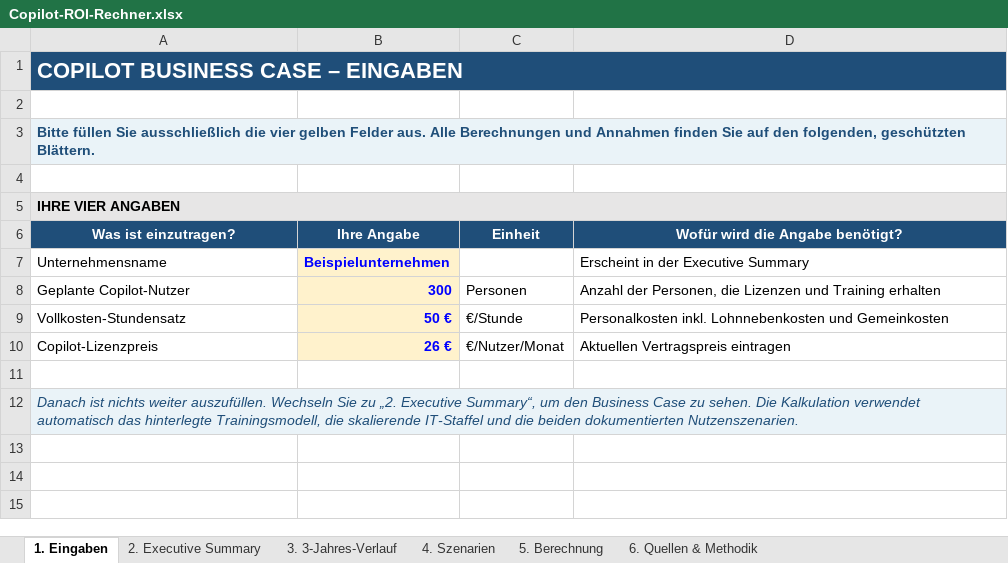
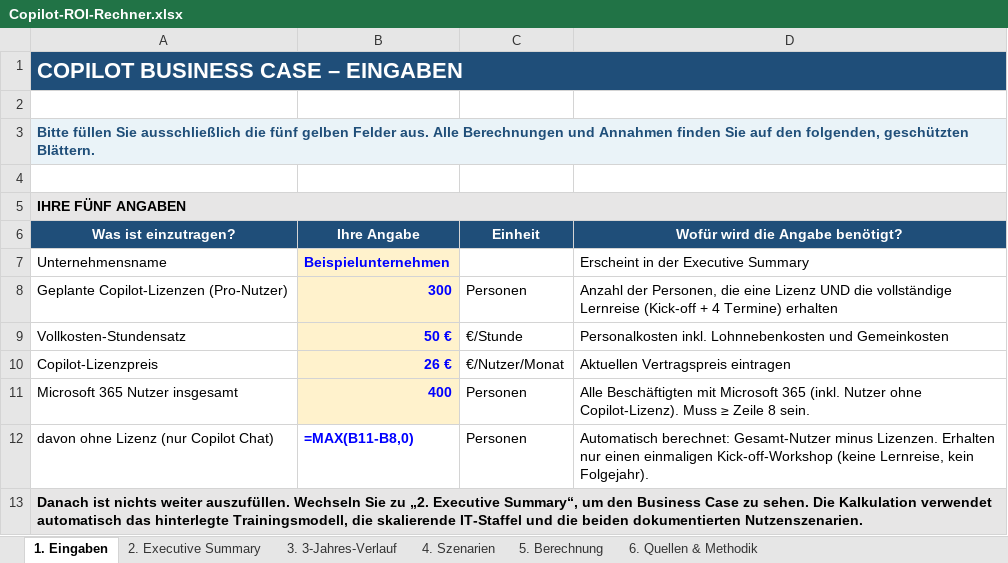
Before and after one commit to Martin212038201938/team-copilot-collective, an Excel workbook: public/downloads/Copilot-ROI-Rechner.xlsx, sheet 1. Eingaben, drawn as a sheet; values as stored, in another font and other column widths than the file's, no borders; formulas without a stored value are shown as written; addresses are those after the commit; the diff names each change by its address in the sheet, - before the commit and + after, or states it on an @@ line.

```diff
--- a/public/downloads/Copilot-ROI-Rechner.xlsx (sheet 1. Eingaben)
+++ b/public/downloads/Copilot-ROI-Rechner.xlsx (sheet 1. Eingaben)
-B1:D1 fill: #1F4E79
+B1:D1 fill: none
-A3 (Was ist einzutragen?): …ausschließlich die vier gelben Felder…
+A3 (Was ist einzutragen?): …ausschließlich die fünf gelben Felder…
-A5 (Was ist einzutragen?): IHRE VIER ANGABEN
+A5 (Was ist einzutragen?): IHRE FÜNF ANGABEN
-B5:D5 fill: #E7E6E6
+B5:D5 fill: none
-A8 (Was ist einzutragen?): Geplante Copilot-Nutzer
+A8 (Was ist einzutragen?): Geplante Copilot-Lizenzen (Pro-Nutzer)
-D8 (Wofür wird die Angabe benötigt?): …Personen, die Lizenzen und Training erhalten
+D8 (Wofür wird die Angabe benötigt?): …Personen, die eine Lizenz UND die vollständige Lernreise (Kick-off + 4 Termine) erhalten
-row 11: (empty)
+row 11: Microsoft 365 Nutzer insgesamt | 400 | Personen | Alle Beschäftigten mit Microsoft 365 (inkl. Nutzer ohne Copilot-Lizenz). Muss ≥ Zeile 8 sein.
-B11 fill: none
+B11 fill: #FFF2CC
+row 12: davon ohne Lizenz (nur Copilot Chat) | =MAX(B11-B8,0) | Personen | Automatisch berechnet: Gesamt-Nutzer minus Lizenzen. Erhalten nur einen einmaligen Kick-off-Workshop (keine Lernreise, kein Folgejahr).
@@ A13 bold: off → on, italic: on → off, text colour: #1F4E79 → black @@
-B13:D13 fill: #EAF3F8
+B13:D13 fill: none
```
Also changed, not shown: sheet 5. Berechnung, sheet 3. 3-Jahres-Verlauf, sheet 2. Executive Summary, sheet 6. Quellen & Methodik, sheet 4. Szenarien, charts or pictures, 13 other files.
